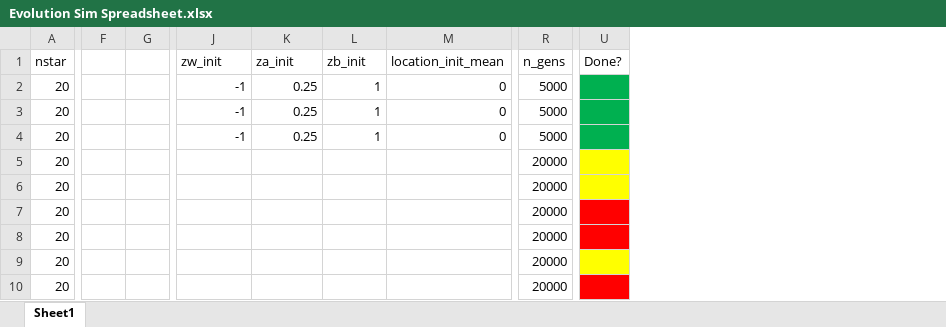
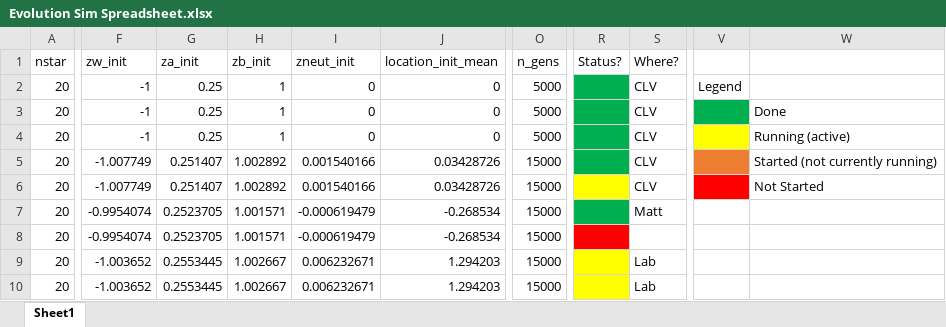
Before and after one commit to clvde/LastheniaDispersalModel2017, an Excel workbook: Evolution Sim Spreadsheet.xlsx, sheet Sheet1, drawn as a sheet; only a part is shown, gaps mark what is left out; values as stored, in another font and other column widths than the file's, no borders; removed rows and columns are numbered as before the commit, all else as after; the diff covers the shown part only; the diff names each change by its address in the sheet, - before the commit and + after, or states it on an @@ line.

```diff
--- a/Evolution Sim Spreadsheet.xlsx (sheet Sheet1)
+++ b/Evolution Sim Spreadsheet.xlsx (sheet Sheet1)
-column F, empty
-column G, empty
+column I (zneut_init), rows 2-10: 0 | 0 | 0 | 0.001540166 | 0.001540166 | -0.000619479 | -0.000619479 | 0.006232671 | 0.006232671
-column U (Done?), empty
+column R (Status?), empty
+column S (Where?), rows 2-10: CLV | CLV | CLV | CLV | CLV | Matt |  | Lab | Lab
+column V, row 2: Legend
+column W, rows 3-6: Done | Running (active) | Started (not currently running) | Not Started
-F5:F6 (zw_init): (empty)
+F5:F6 (zw_init): -1.007749
-G5:G6 (za_init): (empty)
+G5:G6 (za_init): 0.251407
-H5:H6 (zb_init): (empty)
+H5:H6 (zb_init): 1.002892
-J5:J6 (location_init_mean): (empty)
+J5:J6 (location_init_mean): 0.03428726
-O5:O10 (n_gens): 20000
+O5:O10 (n_gens): 15000
-F7:F8 (zw_init): (empty)
+F7:F8 (zw_init): -0.9954074
-G7:G8 (za_init): (empty)
+G7:G8 (za_init): 0.2523705
-H7:H8 (zb_init): (empty)
+H7:H8 (zb_init): 1.001571
-J7:J8 (location_init_mean): (empty)
+J7:J8 (location_init_mean): -0.268534
-F9:F10 (zw_init): (empty)
+F9:F10 (zw_init): -1.003652
-G9:G10 (za_init): (empty)
+G9:G10 (za_init): 0.2553445
-H9:H10 (zb_init): (empty)
+H9:H10 (zb_init): 1.002667
-J9:J10 (location_init_mean): (empty)
+J9:J10 (location_init_mean): 1.294203
```
Also changed, not shown: 2 added columns and 2 removed columns elsewhere in this sheet, 15 other files.
